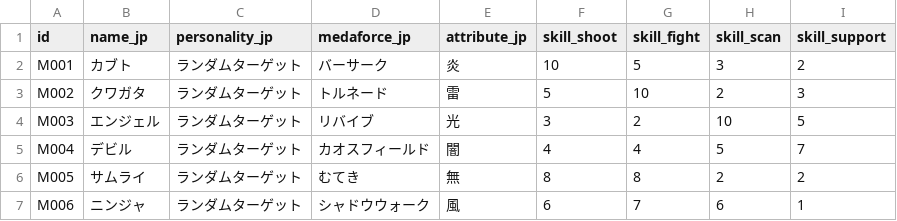
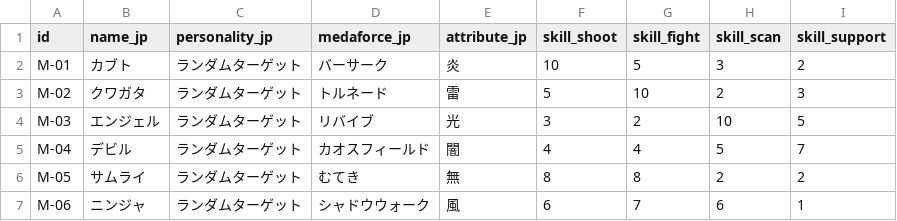
Before and after one commit to denmo32/Ebitengine-Medarot-2, a CSV file: data/medals.csv, drawn as a sheet.

```diff
--- a/data/medals.csv
+++ b/data/medals.csv
@@ -1,7 +1,7 @@
 id,name_jp,personality_jp,medaforce_jp,attribute_jp,skill_shoot,skill_fight,skill_scan,skill_support
-M001,カブト,ランダムターゲット,バーサーク,炎,10,5,3,2
-M002,クワガタ,ランダムターゲット,トルネード,雷,5,10,2,3
-M003,エンジェル,ランダムターゲット,リバイブ,光,3,2,10,5
-M004,デビル,ランダムターゲット,カオスフィールド,闇,4,4,5,7
-M005,サムライ,ランダムターゲット,むてき,無,8,8,2,2
-M006,ニンジャ,ランダムターゲット,シャドウウォーク,風,6,7,6,1
+M-01,カブト,ランダムターゲット,バーサーク,炎,10,5,3,2
+M-02,クワガタ,ランダムターゲット,トルネード,雷,5,10,2,3
+M-03,エンジェル,ランダムターゲット,リバイブ,光,3,2,10,5
+M-04,デビル,ランダムターゲット,カオスフィールド,闇,4,4,5,7
+M-05,サムライ,ランダムターゲット,むてき,無,8,8,2,2
+M-06,ニンジャ,ランダムターゲット,シャドウウォーク,風,6,7,6,1
```
Also changed, not shown: data/parts.csv, 11 other files.
